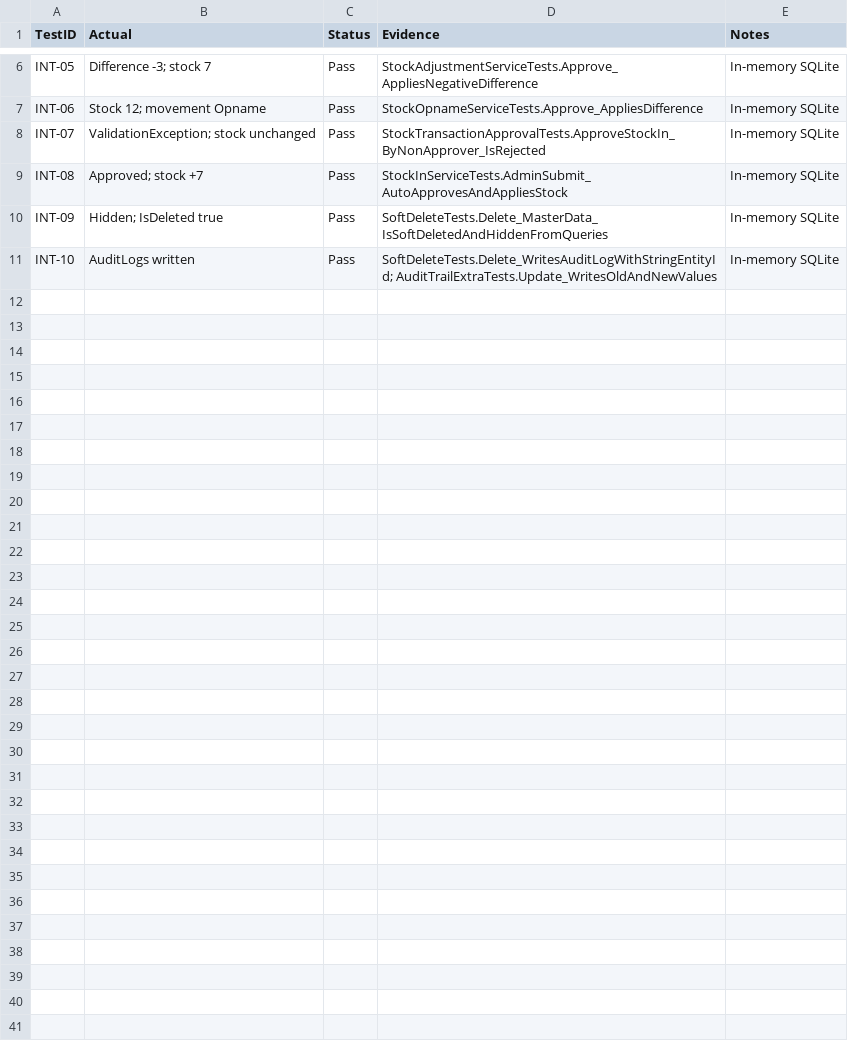
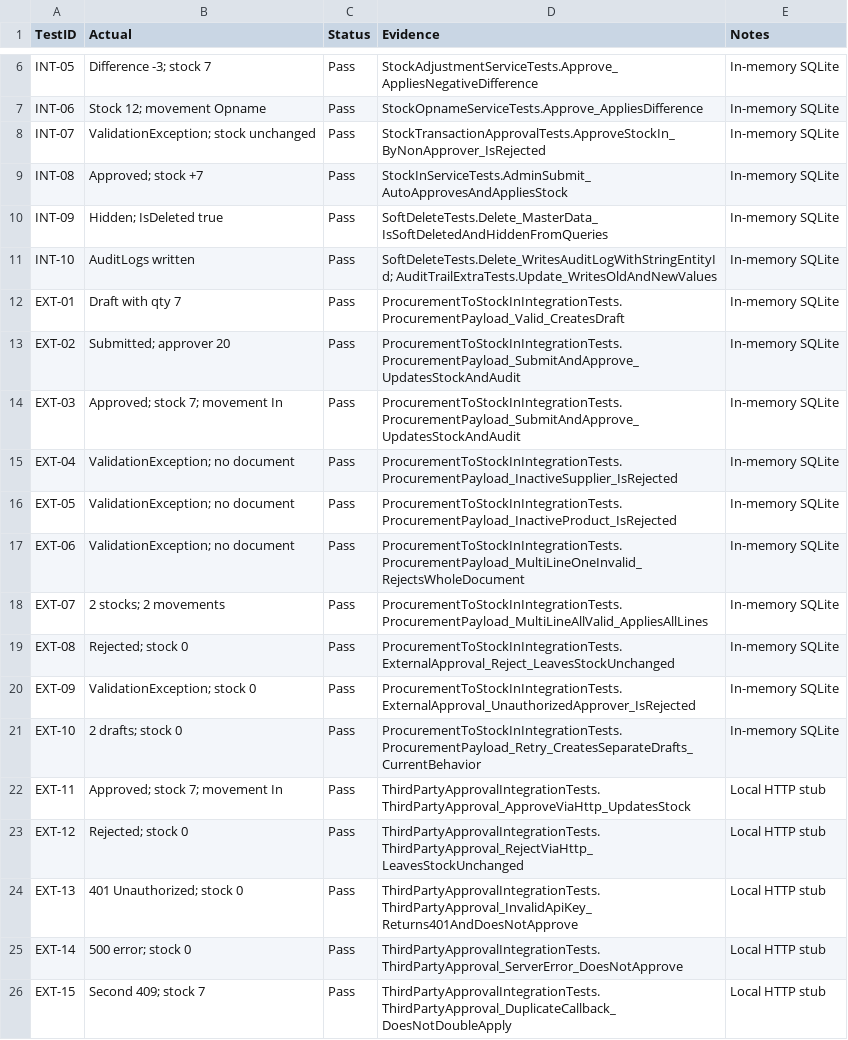
Before and after one commit to rudianto0/InventoryWebApp, a CSV file: deliverables/10-integration-testing/sheets/result-sheet.csv, drawn as a sheet; only a part is shown, gaps mark what is left out.

Commit message:
Add procurement and third-party approval integration tests

```diff
--- a/deliverables/10-integration-testing/sheets/result-sheet.csv
+++ b/deliverables/10-integration-testing/sheets/result-sheet.csv
@@ -11 +11,16 @@ INT-09,Hidden; IsDeleted true,Pass,SoftDeleteTests.Delete_MasterData_IsSoftDelet
 INT-10,AuditLogs written,Pass,SoftDeleteTests.Delete_WritesAuditLogWithStringEntityId; AuditTrailExtraTests.Update_WritesOldAndNewValues,In-memory SQLite
+EXT-01,Draft with qty 7,Pass,ProcurementToStockInIntegrationTests.ProcurementPayload_Valid_CreatesDraft,In-memory SQLite
+EXT-02,Submitted; approver 20,Pass,ProcurementToStockInIntegrationTests.ProcurementPayload_SubmitAndApprove_UpdatesStockAndAudit,In-memory SQLite
+EXT-03,Approved; stock 7; movement In,Pass,ProcurementToStockInIntegrationTests.ProcurementPayload_SubmitAndApprove_UpdatesStockAndAudit,In-memory SQLite
+EXT-04,ValidationException; no document,Pass,ProcurementToStockInIntegrationTests.ProcurementPayload_InactiveSupplier_IsRejected,In-memory SQLite
+EXT-05,ValidationException; no document,Pass,ProcurementToStockInIntegrationTests.ProcurementPayload_InactiveProduct_IsRejected,In-memory SQLite
+EXT-06,ValidationException; no document,Pass,ProcurementToStockInIntegrationTests.ProcurementPayload_MultiLineOneInvalid_RejectsWholeDocument,In-memory SQLite
+EXT-07,2 stocks; 2 movements,Pass,ProcurementToStockInIntegrationTests.ProcurementPayload_MultiLineAllValid_AppliesAllLines,In-memory SQLite
+EXT-08,Rejected; stock 0,Pass,ProcurementToStockInIntegrationTests.ExternalApproval_Reject_LeavesStockUnchanged,In-memory SQLite
+EXT-09,ValidationException; stock 0,Pass,ProcurementToStockInIntegrationTests.ExternalApproval_UnauthorizedApprover_IsRejected,In-memory SQLite
+EXT-10,2 drafts; stock 0,Pass,ProcurementToStockInIntegrationTests.ProcurementPayload_Retry_CreatesSeparateDrafts_CurrentBehavior,In-memory SQLite
+EXT-11,Approved; stock 7; movement In,Pass,ThirdPartyApprovalIntegrationTests.ThirdPartyApproval_ApproveViaHttp_UpdatesStock,Local HTTP stub
+EXT-12,Rejected; stock 0,Pass,ThirdPartyApprovalIntegrationTests.ThirdPartyApproval_RejectViaHttp_LeavesStockUnchanged,Local HTTP stub
+EXT-13,401 Unauthorized; stock 0,Pass,ThirdPartyApprovalIntegrationTests.ThirdPartyApproval_InvalidApiKey_Returns401AndDoesNotApprove,Local HTTP stub
+EXT-14,500 error; stock 0,Pass,ThirdPartyApprovalIntegrationTests.ThirdPartyApproval_ServerError_DoesNotApprove,Local HTTP stub
+EXT-15,Second 409; stock 7,Pass,ThirdPartyApprovalIntegrationTests.ThirdPartyApproval_DuplicateCallback_DoesNotDoubleApply,Local HTTP stub
```
Also changed, not shown: deliverables/10-integration-testing/sheets/defect-sheet.csv, deliverables/10-integration-testing/sheets/test-case-sheet.csv, 16 other files.
